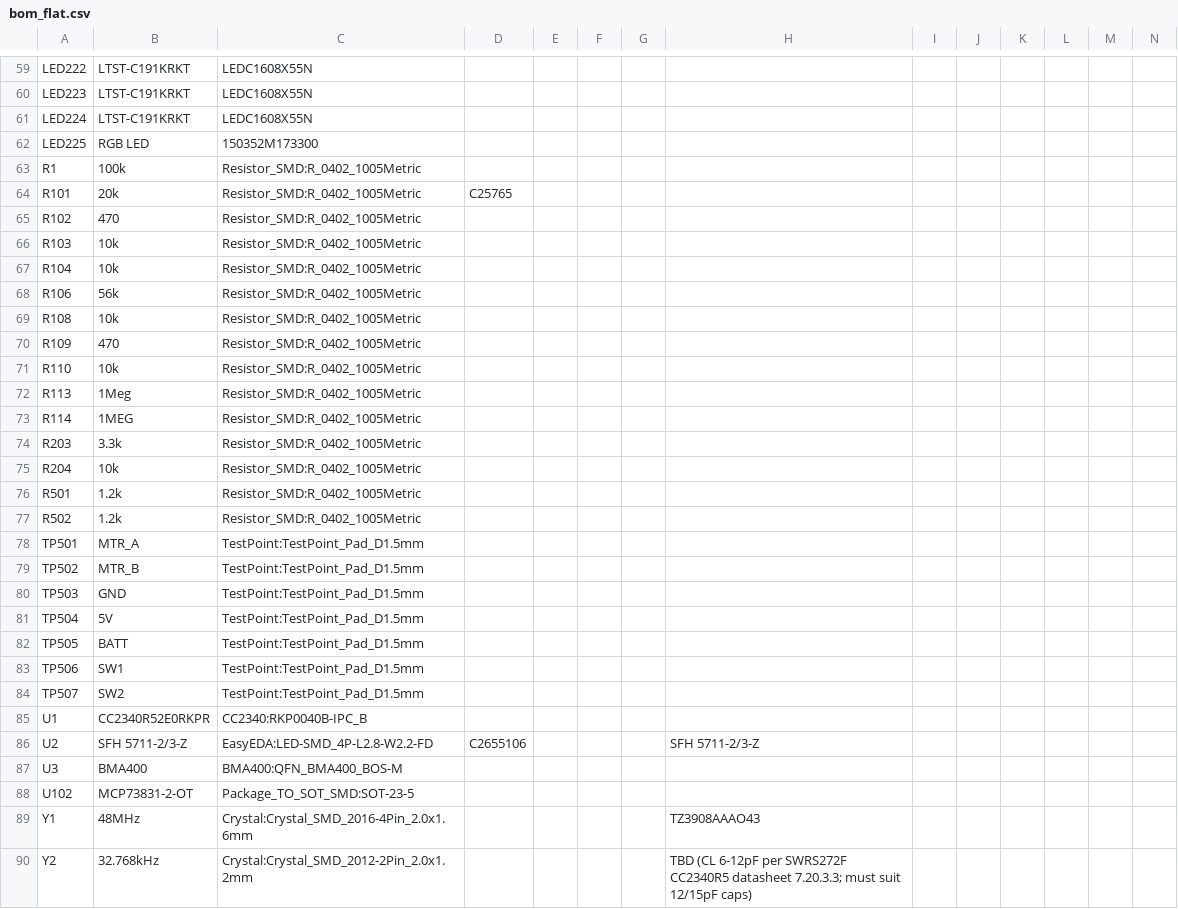
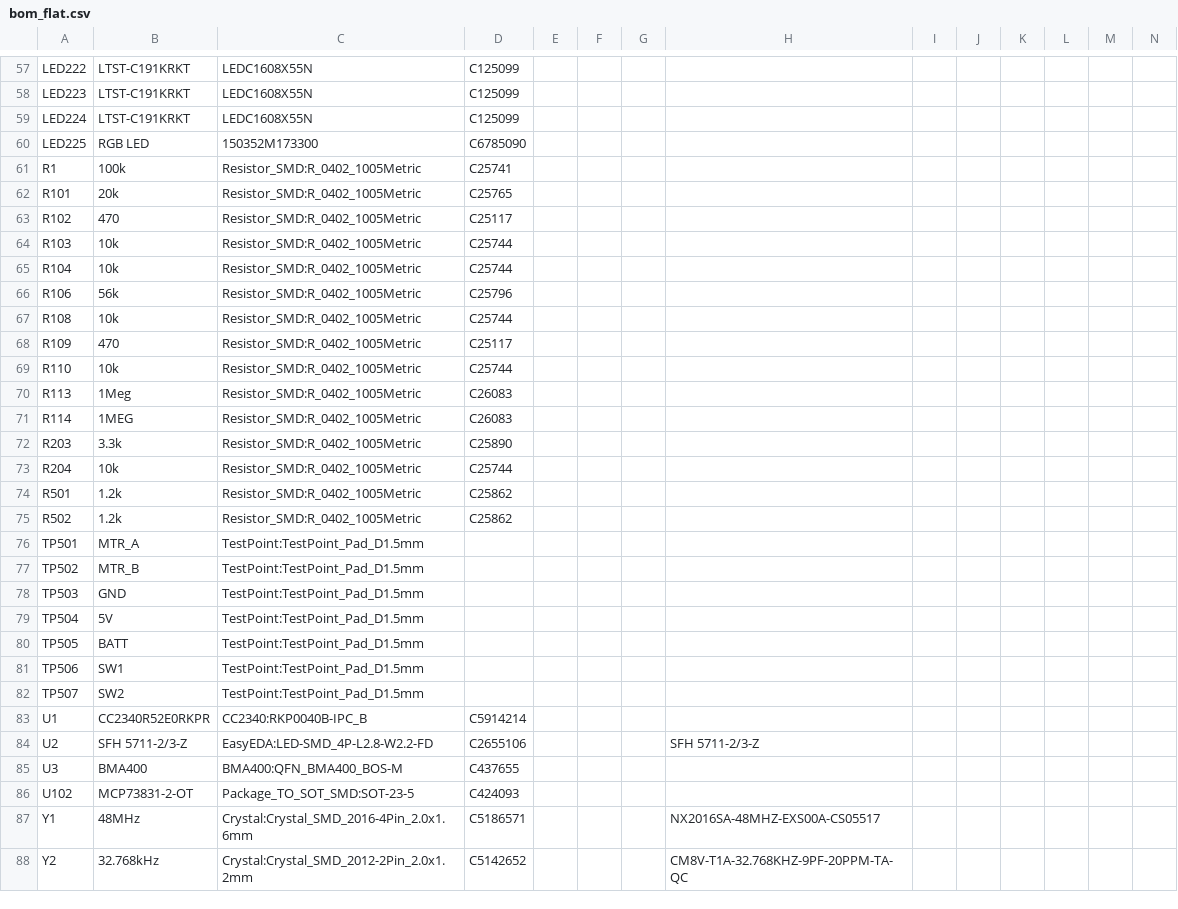
Before and after one commit to waltoncade/Watch, a CSV file: Hardware/KiCAD/fab/raw/bom_flat.csv, drawn as a sheet; only a part is shown, gaps mark what is left out; the diff covers the shown part only.

```diff
--- a/Hardware/KiCAD/fab/raw/bom_flat.csv
+++ b/Hardware/KiCAD/fab/raw/bom_flat.csv
@@ -59,20 +57,20 @@
-"LED222","LTST-C191KRKT","LEDC1608X55N","","","","","","","","","","",""
-"LED223","LTST-C191KRKT","LEDC1608X55N","","","","","","","","","","",""
-"LED224","LTST-C191KRKT","LEDC1608X55N","","","","","","","","","","",""
-"LED225","RGB LED","150352M173300","","","","","","","","","","",""
-"R1","100k","Resistor_SMD:R_0402_1005Metric","","","","","","","","","","",""
+"LED222","LTST-C191KRKT","LEDC1608X55N","C125099","","","","","","","","","",""
+"LED223","LTST-C191KRKT","LEDC1608X55N","C125099","","","","","","","","","",""
+"LED224","LTST-C191KRKT","LEDC1608X55N","C125099","","","","","","","","","",""
+"LED225","RGB LED","150352M173300","C6785090","","","","","","","","","",""
+"R1","100k","Resistor_SMD:R_0402_1005Metric","C25741","","","","","","","","","",""
 "R101","20k","Resistor_SMD:R_0402_1005Metric","C25765","","","","","","","","","",""
-"R102","470","Resistor_SMD:R_0402_1005Metric","","","","","","","","","","",""
-"R103","10k","Resistor_SMD:R_0402_1005Metric","","","","","","","","","","",""
-"R104","10k","Resistor_SMD:R_0402_1005Metric","","","","","","","","","","",""
-"R106","56k","Resistor_SMD:R_0402_1005Metric","","","","","","","","","","",""
-"R108","10k","Resistor_SMD:R_0402_1005Metric","","","","","","","","","","",""
-"R109","470","Resistor_SMD:R_0402_1005Metric","","","","","","","","","","",""
-"R110","10k","Resistor_SMD:R_0402_1005Metric","","","","","","","","","","",""
-"R113","1Meg","Resistor_SMD:R_0402_1005Metric","","","","","","","","","","",""
-"R114","1MEG","Resistor_SMD:R_0402_1005Metric","","","","","","","","","","",""
-"R203","3.3k","Resistor_SMD:R_0402_1005Metric","","","","","","","","","","",""
-"R204","10k","Resistor_SMD:R_0402_1005Metric","","","","","","","","","","",""
-"R501","1.2k","Resistor_SMD:R_0402_1005Metric","","","","","","","","","","",""
-"R502","1.2k","Resistor_SMD:R_0402_1005Metric","","","","","","","","","","",""
+"R102","470","Resistor_SMD:R_0402_1005Metric","C25117","","","","","","","","","",""
+"R103","10k","Resistor_SMD:R_0402_1005Metric","C25744","","","","","","","","","",""
+"R104","10k","Resistor_SMD:R_0402_1005Metric","C25744","","","","","","","","","",""
+"R106","56k","Resistor_SMD:R_0402_1005Metric","C25796","","","","","","","","","",""
+"R108","10k","Resistor_SMD:R_0402_1005Metric","C25744","","","","","","","","","",""
+"R109","470","Resistor_SMD:R_0402_1005Metric","C25117","","","","","","","","","",""
+"R110","10k","Resistor_SMD:R_0402_1005Metric","C25744","","","","","","","","","",""
+"R113","1Meg","Resistor_SMD:R_0402_1005Metric","C26083","","","","","","","","","",""
+"R114","1MEG","Resistor_SMD:R_0402_1005Metric","C26083","","","","","","","","","",""
+"R203","3.3k","Resistor_SMD:R_0402_1005Metric","C25890","","","","","","","","","",""
+"R204","10k","Resistor_SMD:R_0402_1005Metric","C25744","","","","","","","","","",""
+"R501","1.2k","Resistor_SMD:R_0402_1005Metric","C25862","","","","","","","","","",""
+"R502","1.2k","Resistor_SMD:R_0402_1005Metric","C25862","","","","","","","","","",""
 "TP501","MTR_A","TestPoint:TestPoint_Pad_D1.5mm","","","","","","","","","","",""
@@ -84,7 +82,7 @@
 "TP507","SW2","TestPoint:TestPoint_Pad_D1.5mm","","","","","","","","","","",""
-"U1","CC2340R52E0RKPR","CC2340:RKP0040B-IPC_B","","","","","","","","","","",""
+"U1","CC2340R52E0RKPR","CC2340:RKP0040B-IPC_B","C5914214","","","","","","","","","",""
 "U2","SFH 5711-2/3-Z","EasyEDA:LED-SMD_4P-L2.8-W2.2-FD","C2655106","","","","SFH 5711-2/3-Z","","","","","",""
-"U3","BMA400","BMA400:QFN_BMA400_BOS-M","","","","","","","","","","",""
-"U102","MCP73831-2-OT","Package_TO_SOT_SMD:SOT-23-5","","","","","","","","","","",""
-"Y1","48MHz","Crystal:Crystal_SMD_2016-4Pin_2.0x1.6mm","","","","","TZ3908AAAO43","","","","","",""
-"Y2","32.768kHz","Crystal:Crystal_SMD_2012-2Pin_2.0x1.2mm","","","","","TBD (CL 6-12pF per SWRS272F CC2340R5 datasheet 7.20.3.3; must suit 12/15pF caps)","","","","","",""
+"U3","BMA400","BMA400:QFN_BMA400_BOS-M","C437655","","","","","","","","","",""
+"U102","MCP73831-2-OT","Package_TO_SOT_SMD:SOT-23-5","C424093","","","","","","","","","",""
+"Y1","48MHz","Crystal:Crystal_SMD_2016-4Pin_2.0x1.6mm","C5186571","","","","NX2016SA-48MHZ-EXS00A-CS05517","","","","","",""
+"Y2","32.768kHz","Crystal:Crystal_SMD_2012-2Pin_2.0x1.2mm","C5142652","","","","CM8V-T1A-32.768KHZ-9PF-20PPM-TA-QC","","","","","",""
```
Also changed, not shown: 2 removed rows and 55 edited cells elsewhere in this file, Hardware/KiCAD/fab/Watch_BOM_JLC.csv, Hardware/KiCAD/fab/Watch_CPL_JLC.csv, 56 other files.
